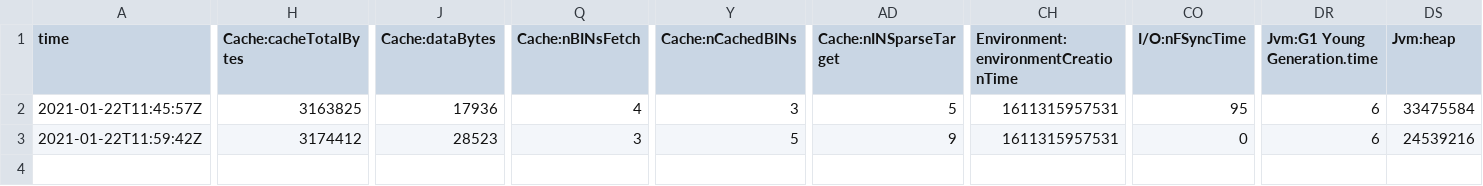
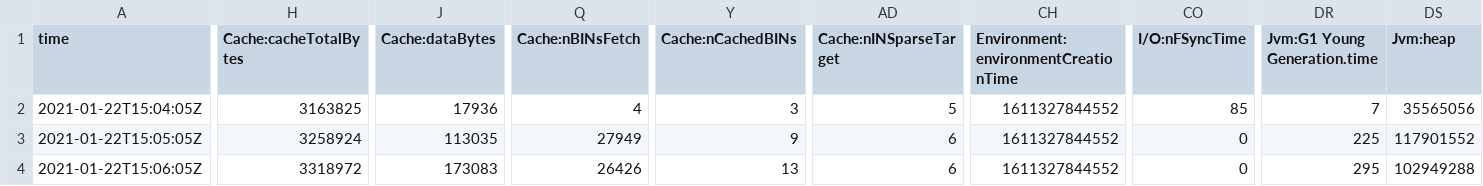
Before and after one commit to kanarupank/SimpleCrawler, a CSV file: data/frontier/je.stat.csv, drawn as a sheet; only a part is shown, gaps mark what is left out; addresses are those after the commit; rows hold the shown columns only; the diff covers the shown part only; the diff names each change by its address in the sheet, - before the commit and + after, or states it on an @@ line.

```diff
--- a/data/frontier/je.stat.csv
+++ b/data/frontier/je.stat.csv
-A2 (time): 2021-01-22T11:45:57Z
+A2 (time): 2021-01-22T15:04:05Z
-CH2: 1611315957531
+CH2: 1611327844552
-CO2 (I/O:nFSyncTime): 95
+CO2 (I/O:nFSyncTime): 85
-DR2 (Jvm:G1 Young Generation.time): 6
+DR2 (Jvm:G1 Young Generation.time): 7
-DS2 (Jvm:heap): 33475584
+DS2 (Jvm:heap): 35565056
+row 3: 2021-01-22T15:05:05Z | 3258924 | 113035 | 27949 | 9 | 6 | 1611327844552 | 0 | 225 | 117901552
-A4 (time): 2021-01-22T11:59:42Z
+A4 (time): 2021-01-22T15:06:05Z
-H4 (Cache:cacheTotalBytes): 3174412
+H4 (Cache:cacheTotalBytes): 3318972
-J4 (Cache:dataBytes): 28523
+J4 (Cache:dataBytes): 173083
-Q4 (Cache:nBINsFetch): 3
+Q4 (Cache:nBINsFetch): 26426
-Y4 (Cache:nCachedBINs): 5
+Y4 (Cache:nCachedBINs): 13
-AD4 (Cache:nINSparseTarget): 9
+AD4 (Cache:nINSparseTarget): 6
-CH4: 1611315957531
+CH4: 1611327844552
-DR4 (Jvm:G1 Young Generation.time): 6
+DR4 (Jvm:G1 Young Generation.time): 295
-DS4 (Jvm:heap): 24539216
+DS4 (Jvm:heap): 102949288
```
Also changed, not shown: 8 edited cells elsewhere in this file, data/frontier/je.config.csv, 13 other files.
